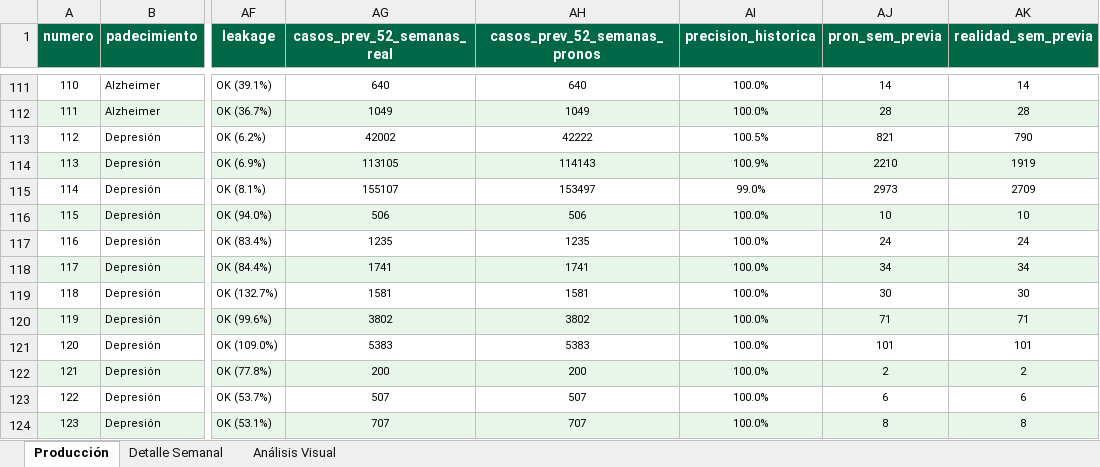
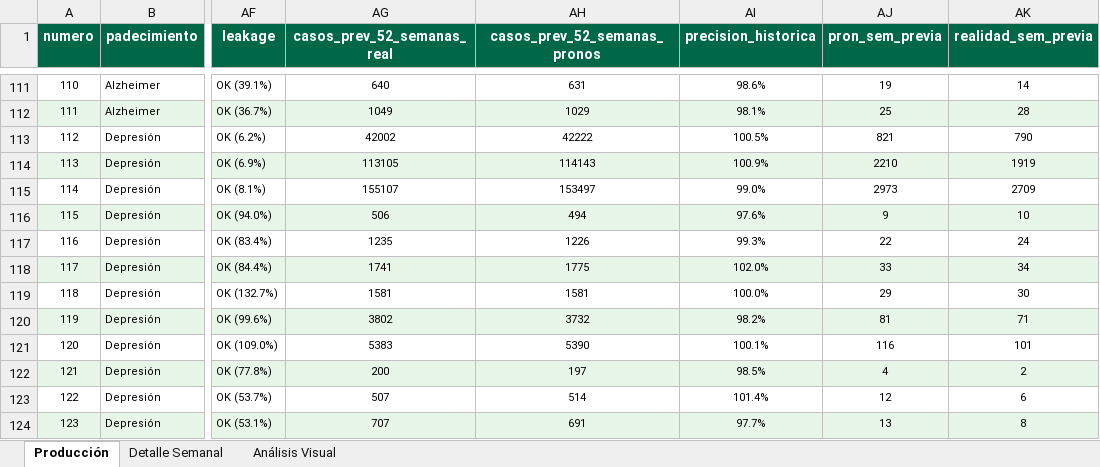
Before and after one commit to EpiForecastMX/EpiForecast-MX, an Excel workbook: reports/ProdDetails/tabla_333_modelos_produccion.xlsx, sheet Producción, drawn as a sheet; only a part is shown, gaps mark what is left out; values as stored, in another font and other column widths than the file's, no borders; the diff covers the shown part only; the diff names each change by its address in the sheet, - before the commit and + after, or states it on an @@ line.

Commit message:
fix: backtest real para DeepAR en precision_historica (elimina falso 100%)
El forecast CSV de DeepAR copia los datos reales en el periodo historico
(yhat = y), produciendo precision_historica = 100% artificial en 241/244
series. Ahora se cargan los 333 pkl DeepAR, se recortan 52 semanas, y se
genera una prediccion real (backtest) para calcular fitted values autenticos.

Tiempo adicional: ~2 min (0.7s promedio por serie, CPU).

```diff
--- a/reports/ProdDetails/tabla_333_modelos_produccion.xlsx (sheet Producción)
+++ b/reports/ProdDetails/tabla_333_modelos_produccion.xlsx (sheet Producción)
-AH111 (casos_prev_52_semanas_pronos): 640
+AH111 (casos_prev_52_semanas_pronos): 631
-AI111 (precision_historica): 100.0%
+AI111 (precision_historica): 98.6%
-AJ111 (pron_sem_previa): 14
+AJ111 (pron_sem_previa): 19
-AH112 (casos_prev_52_semanas_pronos): 1049
+AH112 (casos_prev_52_semanas_pronos): 1029
-AI112 (precision_historica): 100.0%
+AI112 (precision_historica): 98.1%
-AJ112 (pron_sem_previa): 28
+AJ112 (pron_sem_previa): 25
-AH116 (casos_prev_52_semanas_pronos): 506
+AH116 (casos_prev_52_semanas_pronos): 494
-AI116 (precision_historica): 100.0%
+AI116 (precision_historica): 97.6%
-AJ116 (pron_sem_previa): 10
+AJ116 (pron_sem_previa): 9
-AH117 (casos_prev_52_semanas_pronos): 1235
+AH117 (casos_prev_52_semanas_pronos): 1226
-AI117 (precision_historica): 100.0%
+AI117 (precision_historica): 99.3%
-AJ117 (pron_sem_previa): 24
+AJ117 (pron_sem_previa): 22
-AH118 (casos_prev_52_semanas_pronos): 1741
+AH118 (casos_prev_52_semanas_pronos): 1775
-AI118 (precision_historica): 100.0%
+AI118 (precision_historica): 102.0%
-AJ118 (pron_sem_previa): 34
+AJ118 (pron_sem_previa): 33
-AJ119 (pron_sem_previa): 30
+AJ119 (pron_sem_previa): 29
-AH120 (casos_prev_52_semanas_pronos): 3802
+AH120 (casos_prev_52_semanas_pronos): 3732
-AI120 (precision_historica): 100.0%
+AI120 (precision_historica): 98.2%
-AJ120 (pron_sem_previa): 71
+AJ120 (pron_sem_previa): 81
-AH121 (casos_prev_52_semanas_pronos): 5383
+AH121 (casos_prev_52_semanas_pronos): 5390
-AI121 (precision_historica): 100.0%
+AI121 (precision_historica): 100.1%
-AJ121 (pron_sem_previa): 101
+AJ121 (pron_sem_previa): 116
-AH122 (casos_prev_52_semanas_pronos): 200
+AH122 (casos_prev_52_semanas_pronos): 197
-AI122 (precision_historica): 100.0%
+AI122 (precision_historica): 98.5%
-AJ122 (pron_sem_previa): 2
+AJ122 (pron_sem_previa): 4
-AH123 (casos_prev_52_semanas_pronos): 507
+AH123 (casos_prev_52_semanas_pronos): 514
-AI123 (precision_historica): 100.0%
+AI123 (precision_historica): 101.4%
-AJ123 (pron_sem_previa): 6
+AJ123 (pron_sem_previa): 12
-AH124 (casos_prev_52_semanas_pronos): 707
+AH124 (casos_prev_52_semanas_pronos): 691
-AI124 (precision_historica): 100.0%
+AI124 (precision_historica): 97.7%
-AJ124 (pron_sem_previa): 8
+AJ124 (pron_sem_previa): 13
```
Also changed, not shown: 636 edited cells elsewhere in this sheet, sheet Detalle Semanal, charts or pictures, 1 other file.
